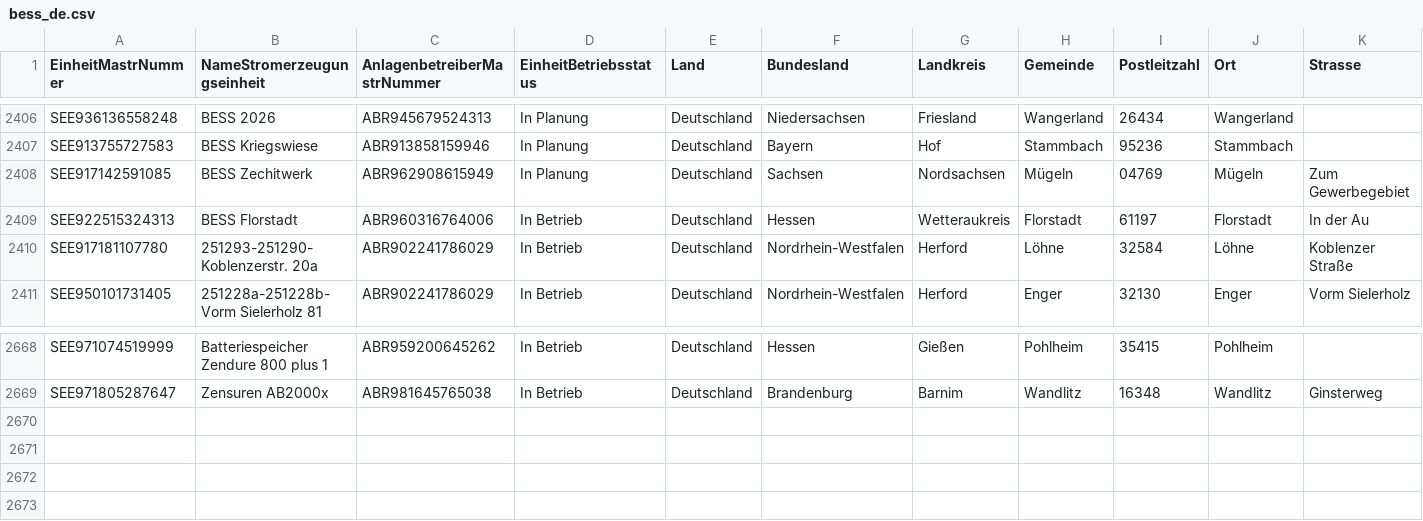
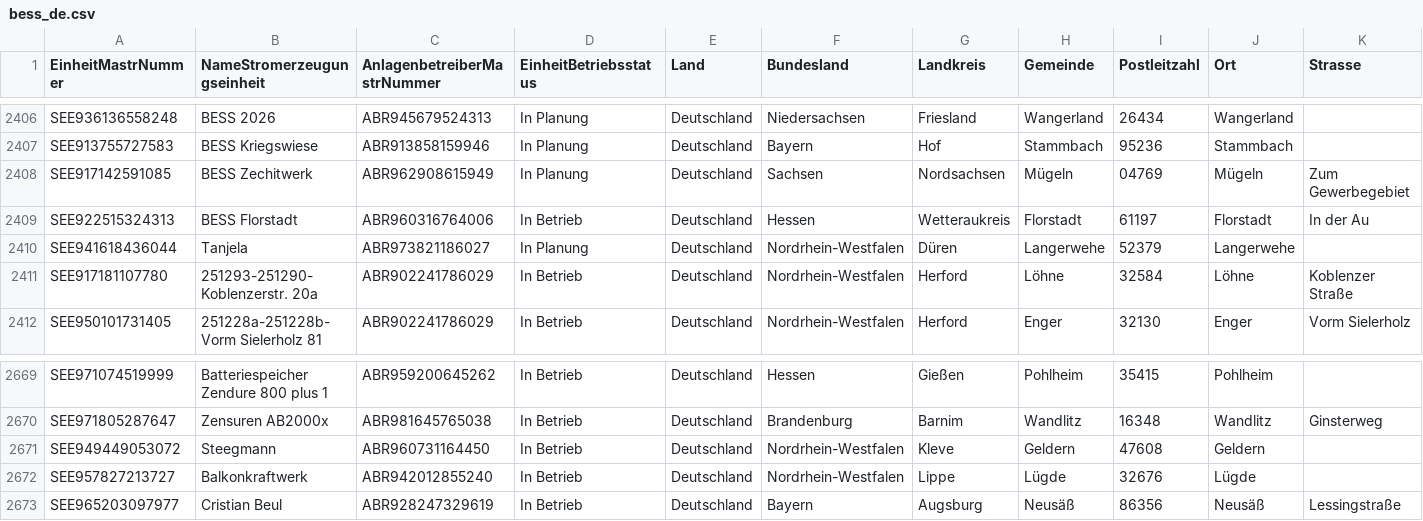
Before and after one commit to 20Luca20/BESS_MAP_DE, a CSV file: data/bess_de.csv, drawn as a sheet; only a part is shown, gaps mark what is left out; rows hold the shown columns only; the diff names each change by its address in the sheet, - before the commit and + after, or states it on an @@ line.

```diff
--- a/data/bess_de.csv
+++ b/data/bess_de.csv
+row 2410: SEE941618436044 | Tanjela | ABR973821186027 | In Planung | Deutschland | Nordrhein-Westfalen | Düren | Langerwehe | 52379 | Langerwehe
+row 2671: SEE949449053072 | Steegmann | ABR960731164450 | In Betrieb | Deutschland | Nordrhein-Westfalen | Kleve | Geldern | 47608 | Geldern
+row 2672: SEE957827213727 | Balkonkraftwerk | ABR942012855240 | In Betrieb | Deutschland | Nordrhein-Westfalen | Lippe | Lügde | 32676 | Lügde
+row 2673: SEE965203097977 | Cristian Beul | ABR928247329619 | In Betrieb | Deutschland | Bayern | Augsburg | Neusäß | 86356 | Neusäß | Lessingstraße
```
Also changed, not shown: 1 other file.
